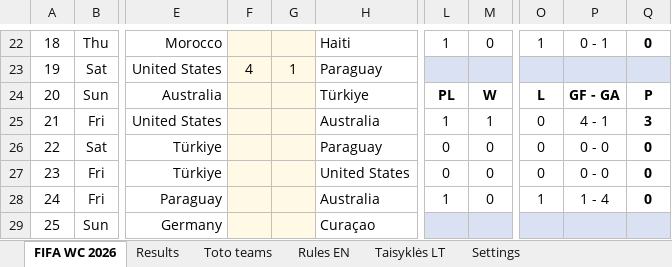
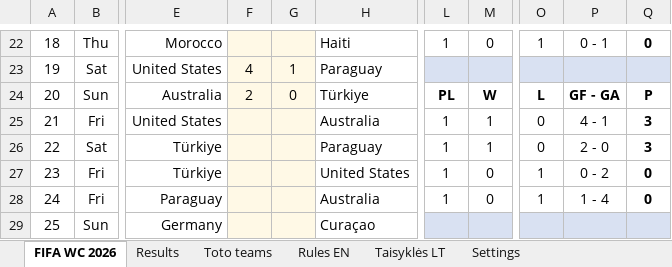
Before and after one commit to chakarti1976/WC2026-TOTO-, an Excel workbook: WC 2026 Toto - Participants list.xlsx, sheet FIFA WC 2026, drawn as a sheet; only a part is shown, gaps mark what is left out; values as stored, in another font and other column widths than the file's, no borders; the diff names each change by its address in the sheet, - before the commit and + after, or states it on an @@ line.

```diff
--- a/WC 2026 Toto - Participants list.xlsx (sheet FIFA WC 2026)
+++ b/WC 2026 Toto - Participants list.xlsx (sheet FIFA WC 2026)
-F24: (empty)
+F24: 2
-G24: (empty)
+G24: 0
-L26:L27: 0
+L26:L27: 1
-M26: 0
+M26: 1
-P26: 0 - 0
+P26: 2 - 0
-Q26: 0
+Q26: 3
-O27: 0
+O27: 1
-P27: 0 - 0
+P27: 0 - 2
```
Also changed, not shown: sheet Results, sheet Toto teams, formulas that keep their value, hidden cells.
